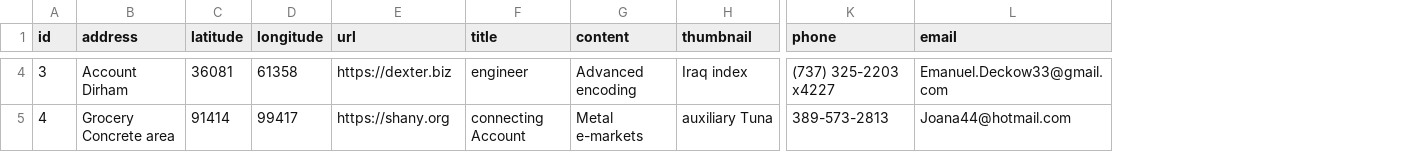
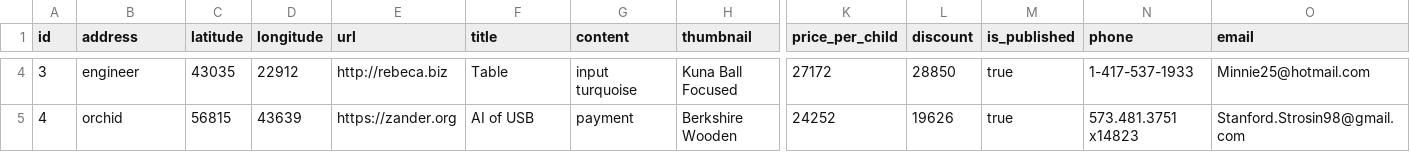
Before and after one commit to campsitesindia/campsites-backend, a CSV file: src/main/resources/config/liquibase/fake-data/listing.csv, drawn as a sheet; only a part is shown, gaps mark what is left out; addresses are those after the commit; the diff covers the shown part only; the diff names each change by its address in the sheet, - before the commit and + after, or states it on an @@ line.

```diff
--- a/src/main/resources/config/liquibase/fake-data/listing.csv
+++ b/src/main/resources/config/liquibase/fake-data/listing.csv
+column K (price_per_child), rows 4-5: 27172 | 24252
+column L (discount), rows 4-5: 28850 | 19626
+column M (is_published), rows 4-5: true | true
-B4 (address): Account Dirham
+B4 (address): engineer
-C4 (latitude): 36081
+C4 (latitude): 43035
-D4 (longitude): 61358
+D4 (longitude): 22912
-E4 (url): https://dexter.biz
+E4 (url): http://rebeca.biz
-F4 (title): engineer
+F4 (title): Table
-G4 (content): Advanced encoding
+G4 (content): input turquoise
-H4 (thumbnail): Iraq index
+H4 (thumbnail): Kuna Ball Focused
-N4 (phone): (737) 325-2203 x4227
+N4 (phone): 1-417-537-1933
-O4 (email): Emanuel.Deckow33@gmail.com
+O4 (email): Minnie25@hotmail.com
-B5 (address): Grocery Concrete area
+B5 (address): orchid
-C5 (latitude): 91414
+C5 (latitude): 56815
-D5 (longitude): 99417
+D5 (longitude): 43639
-E5 (url): https://shany.org
+E5 (url): https://zander.org
-F5 (title): connecting Account
+F5 (title): AI of USB
-G5 (content): Metal e-markets
+G5 (content): payment
-H5 (thumbnail): auxiliary Tuna
+H5 (thumbnail): Berkshire Wooden
-N5 (phone): 389-573-2813
+N5 (phone): 573.481.3751 x14823
-O5 (email): Joana44@hotmail.com
+O5 (email): Stanford.Strosin98@gmail.com
```
Also changed, not shown: 140 edited cells elsewhere in this file, src/main/resources/config/liquibase/fake-data/bookings.csv, src/main/resources/config/liquibase/fake-data/features.csv, 40 other files.
